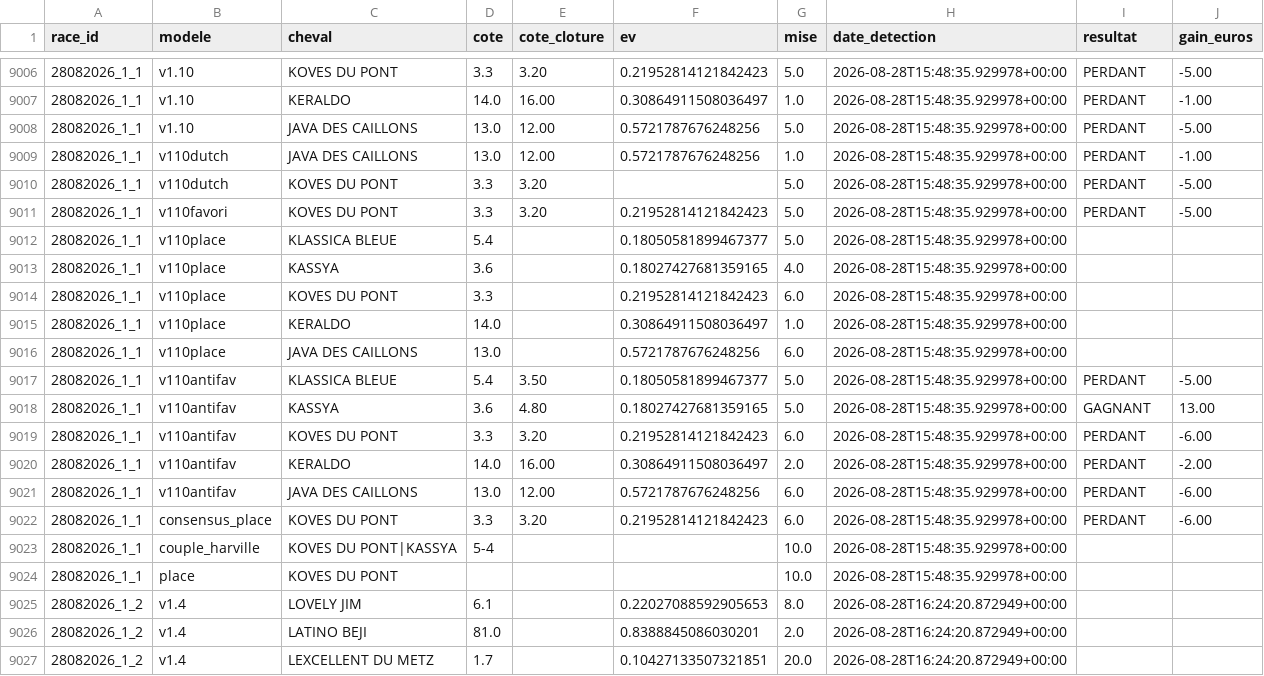
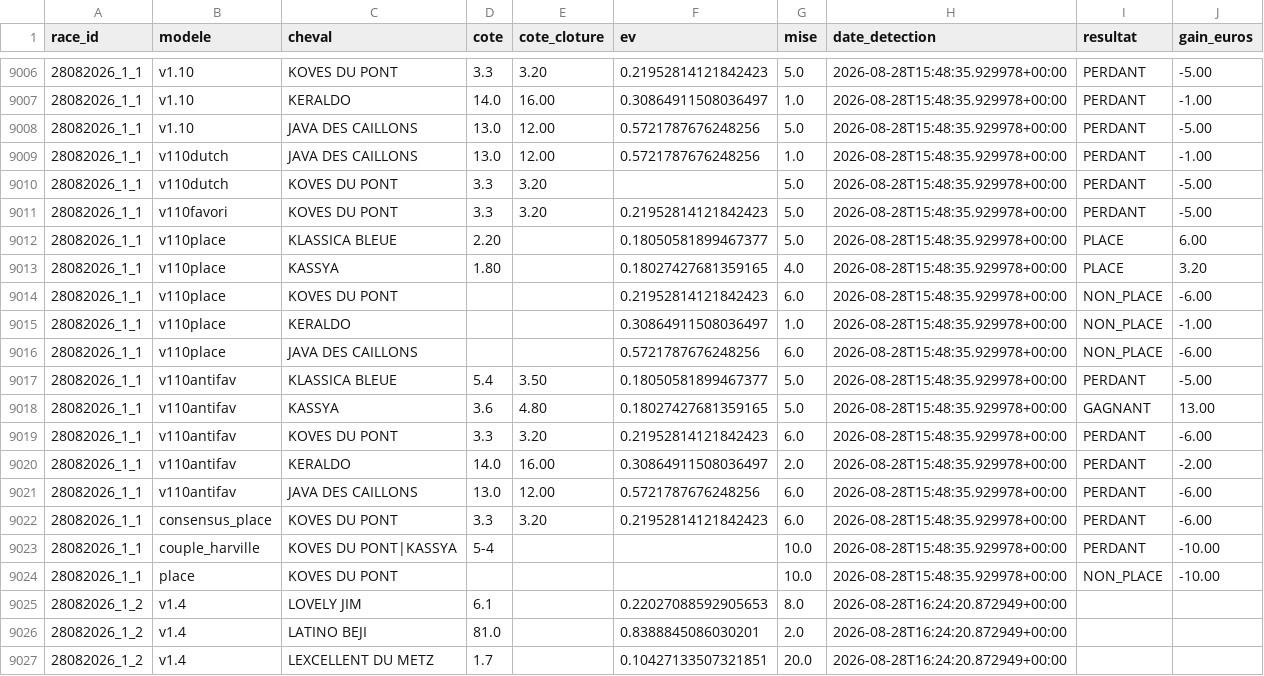
Before and after one commit to Falcon78ux/pmu-paper-trading, a CSV file: paris_virtuels.csv, drawn as a sheet; only a part is shown, gaps mark what is left out.

```diff
--- a/paris_virtuels.csv
+++ b/paris_virtuels.csv
@@ -9011,7 +9011,7 @@ race_id,modele,cheval,cote,cote_cloture,ev,mise,date_detection,resultat,gain_eur
 28082026_1_1,v110favori,KOVES DU PONT,3.3,3.20,0.21952814121842423,5.0,2026-08-28T15:48:35.929978+00:00,PERDANT,-5.00
-28082026_1_1,v110place,KLASSICA BLEUE,5.4,,0.18050581899467377,5.0,2026-08-28T15:48:35.929978+00:00,,
-28082026_1_1,v110place,KASSYA,3.6,,0.18027427681359165,4.0,2026-08-28T15:48:35.929978+00:00,,
-28082026_1_1,v110place,KOVES DU PONT,3.3,,0.21952814121842423,6.0,2026-08-28T15:48:35.929978+00:00,,
-28082026_1_1,v110place,KERALDO,14.0,,0.30864911508036497,1.0,2026-08-28T15:48:35.929978+00:00,,
-28082026_1_1,v110place,JAVA DES CAILLONS,13.0,,0.5721787676248256,6.0,2026-08-28T15:48:35.929978+00:00,,
+28082026_1_1,v110place,KLASSICA BLEUE,2.20,,0.18050581899467377,5.0,2026-08-28T15:48:35.929978+00:00,PLACE,6.00
+28082026_1_1,v110place,KASSYA,1.80,,0.18027427681359165,4.0,2026-08-28T15:48:35.929978+00:00,PLACE,3.20
+28082026_1_1,v110place,KOVES DU PONT,,,0.21952814121842423,6.0,2026-08-28T15:48:35.929978+00:00,NON_PLACE,-6.00
+28082026_1_1,v110place,KERALDO,,,0.30864911508036497,1.0,2026-08-28T15:48:35.929978+00:00,NON_PLACE,-1.00
+28082026_1_1,v110place,JAVA DES CAILLONS,,,0.5721787676248256,6.0,2026-08-28T15:48:35.929978+00:00,NON_PLACE,-6.00
 28082026_1_1,v110antifav,KLASSICA BLEUE,5.4,3.50,0.18050581899467377,5.0,2026-08-28T15:48:35.929978+00:00,PERDANT,-5.00
@@ -9022,4 +9022,4 @@ race_id,modele,cheval,cote,cote_cloture,ev,mise,date_detection,resultat,gain_eur
 28082026_1_1,consensus_place,KOVES DU PONT,3.3,3.20,0.21952814121842423,6.0,2026-08-28T15:48:35.929978+00:00,PERDANT,-6.00
-28082026_1_1,couple_harville,KOVES DU PONT|KASSYA,5-4,,,10.0,2026-08-28T15:48:35.929978+00:00,,
-28082026_1_1,place,KOVES DU PONT,,,,10.0,2026-08-28T15:48:35.929978+00:00,,
+28082026_1_1,couple_harville,KOVES DU PONT|KASSYA,5-4,,,10.0,2026-08-28T15:48:35.929978+00:00,PERDANT,-10.00
+28082026_1_1,place,KOVES DU PONT,,,,10.0,2026-08-28T15:48:35.929978+00:00,NON_PLACE,-10.00
 28082026_1_2,v1.4,LOVELY JIM,6.1,,0.22027088592905653,8.0,2026-08-28T16:24:20.872949+00:00,,
```
Also changed, not shown: 12 other files.
